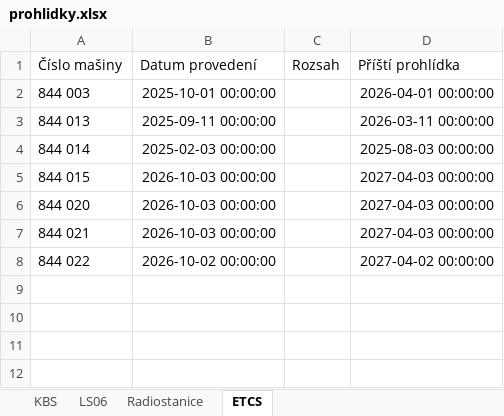
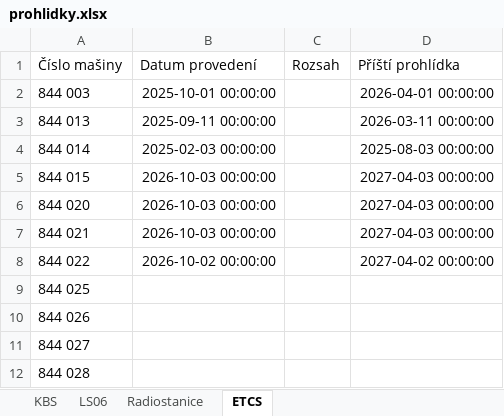
Before and after one commit to truckcsgofan-P5/Prohlidky, an Excel workbook: prohlidky.xlsx, sheet ETCS, drawn as a sheet; values as stored, in another font and other column widths than the file's, no borders; the diff names each change by its address in the sheet, - before the commit and + after, or states it on an @@ line.

Commit message:
Aktualizace dat z webové aplikace

```diff
--- a/prohlidky.xlsx (sheet ETCS)
+++ b/prohlidky.xlsx (sheet ETCS)
+row 9: 844 025
+row 10: 844 026
+row 11: 844 027
+row 12: 844 028
```
